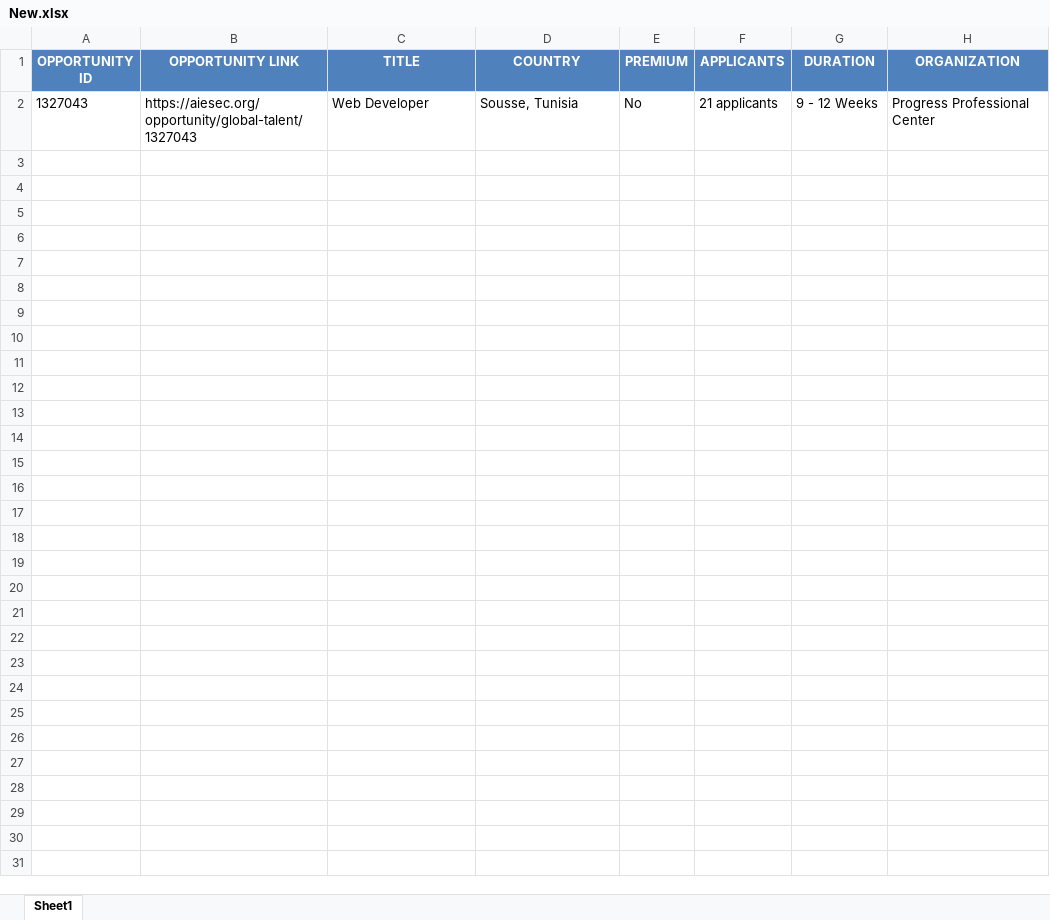
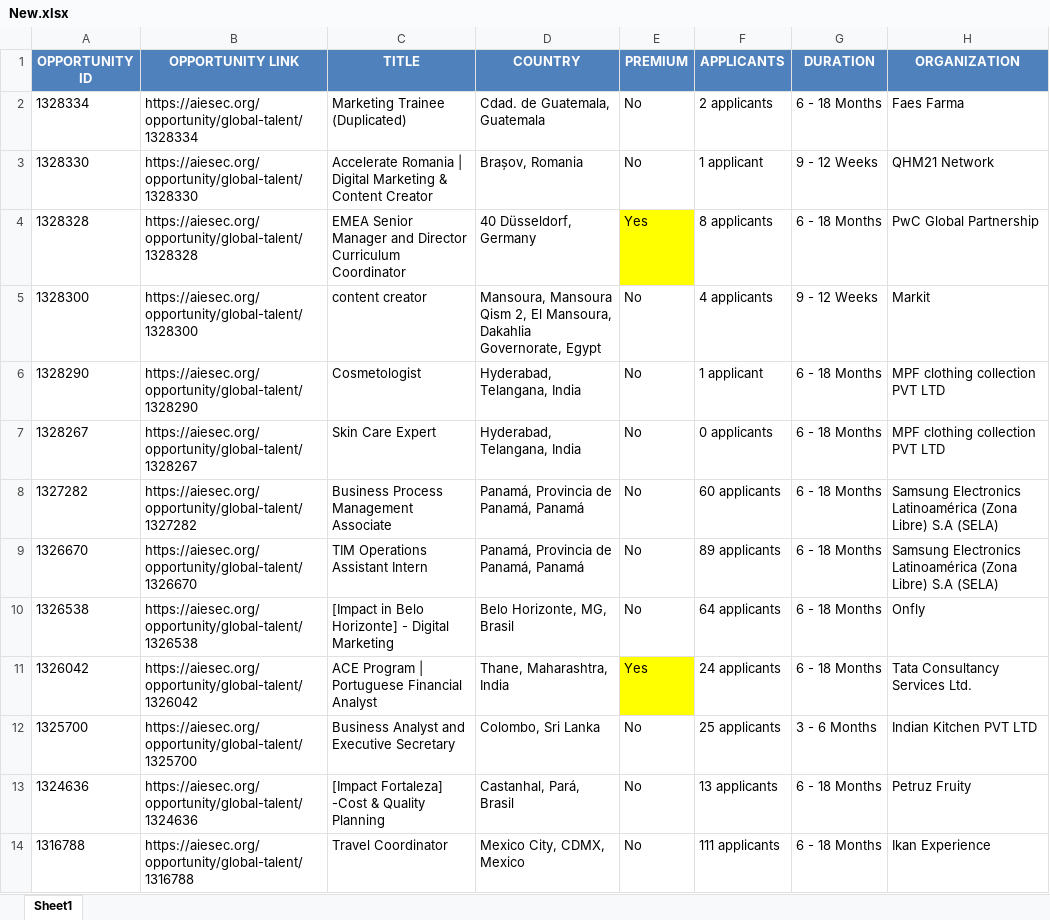
Before and after one commit to IbrahiimHassan/AIESEC_GUC, an Excel workbook: New.xlsx, sheet Sheet1, drawn as a sheet; values as stored, in another font and other column widths than the file's, no borders; removed rows and columns are numbered as before the commit, all else as after; the diff names each change by its address in the sheet, - before the commit and + after, or states it on an @@ line.

```diff
--- a/New.xlsx (sheet Sheet1)
+++ b/New.xlsx (sheet Sheet1)
-row 2: 1327043 | https://aiesec.org/opportunity/global-talent/1327043 | Web Developer | Sousse, Tunisia | No | 21 applicants | 9 - 12 Weeks | Progress Professional Center
+row 2: 1328334 | https://aiesec.org/opportunity/global-talent/1328334 | Marketing Trainee (Duplicated) | Cdad. de Guatemala, Guatemala | No | 2 applicants | 6 - 18 Months | Faes Farma
+row 3: 1328330 | https://aiesec.org/opportunity/global-talent/1328330 | Accelerate Romania | Digital Marketing & Content Creator | Brașov, Romania | No | 1 applicant | 9 - 12 Weeks | QHM21 Network
+row 4: 1328328 | https://aiesec.org/opportunity/global-talent/1328328 | EMEA Senior Manager and Director Curriculum Coordinator | 40 Düsseldorf, Germany | Yes | 8 applicants | 6 - 18 Months | PwC Global Partnership
+row 5: 1328300 | https://aiesec.org/opportunity/global-talent/1328300 | content creator | Mansoura, Mansoura Qism 2, El Mansoura, Dakahlia Governorate, Egypt | No | 4 applicants | 9 - 12 Weeks | Markit
+row 6: 1328290 | https://aiesec.org/opportunity/global-talent/1328290 | Cosmetologist | Hyderabad, Telangana, India | No | 1 applicant | 6 - 18 Months | MPF clothing collection PVT LTD
+row 7: 1328267 | https://aiesec.org/opportunity/global-talent/1328267 | Skin Care Expert | Hyderabad, Telangana, India | No | 0 applicants | 6 - 18 Months | MPF clothing collection PVT LTD
+row 8: 1327282 | https://aiesec.org/opportunity/global-talent/1327282 | Business Process Management Associate | Panamá, Provincia de Panamá, Panamá | No | 60 applicants | 6 - 18 Months | Samsung Electronics Latinoamérica (Zona Libre) S.A (SELA)
+row 9: 1326670 | https://aiesec.org/opportunity/global-talent/1326670 | TIM Operations Assistant Intern | Panamá, Provincia de Panamá, Panamá | No | 89 applicants | 6 - 18 Months | Samsung Electronics Latinoamérica (Zona Libre) S.A (SELA)
+row 10: 1326538 | https://aiesec.org/opportunity/global-talent/1326538 | [Impact in Belo Horizonte] - Digital Marketing | Belo Horizonte, MG, Brasil | No | 64 applicants | 6 - 18 Months | Onfly
+row 11: 1326042 | https://aiesec.org/opportunity/global-talent/1326042 | ACE Program | Portuguese Financial Analyst | Thane, Maharashtra, India | Yes | 24 applicants | 6 - 18 Months | Tata Consultancy Services Ltd.
+row 12: 1325700 | https://aiesec.org/opportunity/global-talent/1325700 | Business Analyst and Executive Secretary | Colombo, Sri Lanka | No | 25 applicants | 3 - 6 Months | Indian Kitchen PVT LTD
+row 13: 1324636 | https://aiesec.org/opportunity/global-talent/1324636 | [Impact Fortaleza] -Cost & Quality Planning | Castanhal, Pará, Brasil | No | 13 applicants | 6 - 18 Months | Petruz Fruity
+row 14: 1316788 | https://aiesec.org/opportunity/global-talent/1316788 | Travel Coordinator | Mexico City, CDMX, Mexico | No | 111 applicants | 6 - 18 Months | Ikan Experience
```
Also changed, not shown: Today.xlsx, 1 other file.
